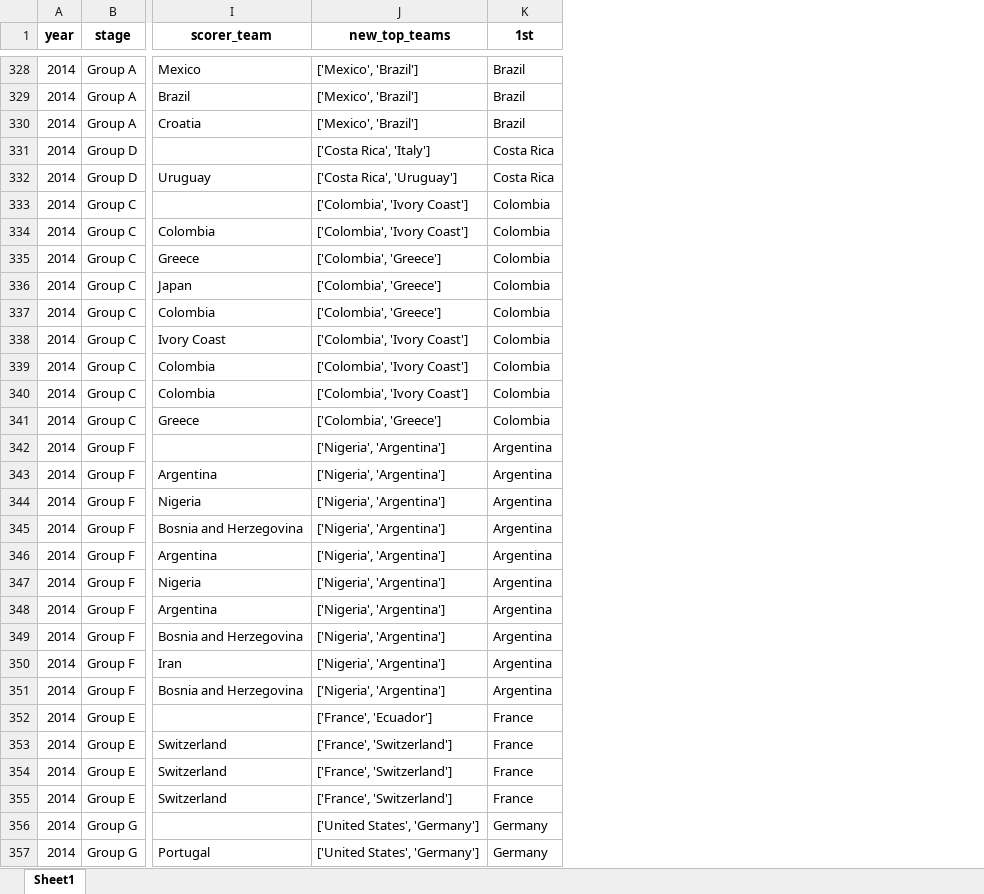
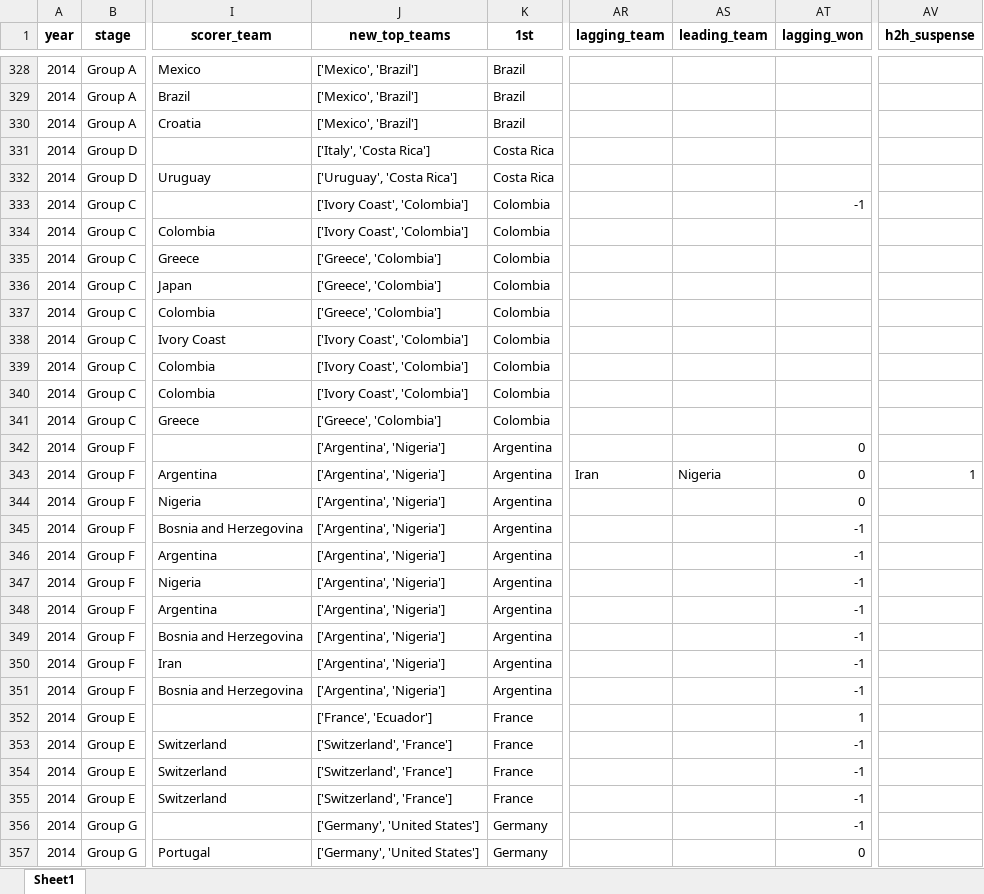
Before and after one commit to AEGDDI/tiebreak_wc, an Excel workbook: data/out/wiki/men/fifa/wc/goals_wc_fifa.xlsx, sheet Sheet1, drawn as a sheet; only a part is shown, gaps mark what is left out; values as stored, in another font and other column widths than the file's, no borders; the diff covers the shown part only; the diff names each change by its address in the sheet, - before the commit and + after, or states it on an @@ line.

Commit message:
updated mbm logic
updated mbm logic for those obs suspense starts at 0 but switches to 1 as soon match starts and qual_changed changes

```diff
--- a/data/out/wiki/men/fifa/wc/goals_wc_fifa.xlsx (sheet Sheet1)
+++ b/data/out/wiki/men/fifa/wc/goals_wc_fifa.xlsx (sheet Sheet1)
+column AR (lagging_team), row 343: Iran
+column AS (leading_team), row 343: Nigeria
+column AT (lagging_won), rows 333-357: -1 |  |  |  |  |  |  |  |  | 0 | 0 | 0 | -1 | -1 | -1 | -1 | -1 | -1 | -1 | 1 | -1 | -1 | -1 | -1 | 0
+column AV (h2h_suspense), row 343: 1
-J331 (new_top_teams): ['Costa Rica', 'Italy']
+J331 (new_top_teams): ['Italy', 'Costa Rica']
-J332 (new_top_teams): ['Costa Rica', 'Uruguay']
+J332 (new_top_teams): ['Uruguay', 'Costa Rica']
-J333:J334 (new_top_teams): ['Colombia', 'Ivory Coast']
+J333:J334 (new_top_teams): ['Ivory Coast', 'Colombia']
-J335:J337 (new_top_teams): ['Colombia', 'Greece']
+J335:J337 (new_top_teams): ['Greece', 'Colombia']
-J338:J340 (new_top_teams): ['Colombia', 'Ivory Coast']
+J338:J340 (new_top_teams): ['Ivory Coast', 'Colombia']
-J341 (new_top_teams): ['Colombia', 'Greece']
+J341 (new_top_teams): ['Greece', 'Colombia']
-J342:J351 (new_top_teams): ['Nigeria', 'Argentina']
+J342:J351 (new_top_teams): ['Argentina', 'Nigeria']
-J353:J355 (new_top_teams): ['France', 'Switzerland']
+J353:J355 (new_top_teams): ['Switzerland', 'France']
-J356:J357 (new_top_teams): ['United States', 'Germany']
+J356:J357 (new_top_teams): ['Germany', 'United States']
```
Also changed, not shown: 309 edited cells elsewhere in this sheet, data/out/wiki/men/fifa/eu/before_last_eu_fifa.xlsx, data/out/wiki/men/fifa/eu/goals_eu_fifa.xlsx, 10 other files.
